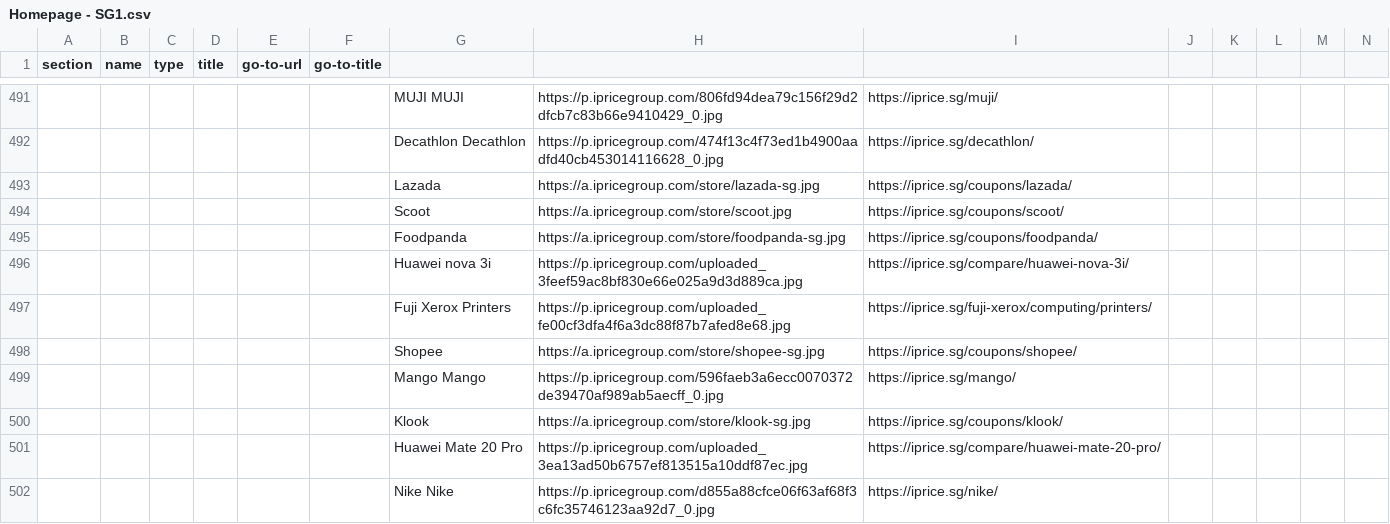
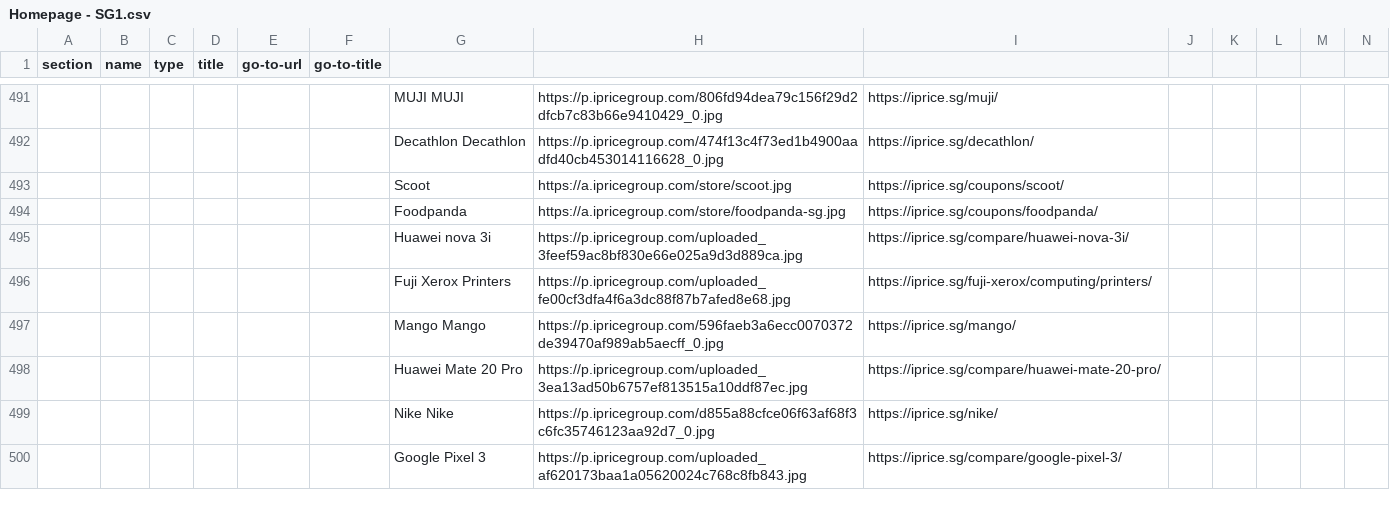
Before and after one commit to buihoanghai/toys, a CSV file: parse-csv/data/homepage/Homepage - SG1.csv, drawn as a sheet; only a part is shown, gaps mark what is left out; the shorter side is filled out with more unchanged rows; rows hold the shown columns only; the diff covers the shown part only; the diff names each change by its address in the sheet, - before the commit and + after, or states it on an @@ line.

```diff
--- a/parse-csv/data/homepage/Homepage - SG1.csv
+++ b/parse-csv/data/homepage/Homepage - SG1.csv
-row 493:  |  |  |  |  |  | Lazada | https://a.ipricegroup.com/store/lazada-sg.jpg | https://iprice.sg/coupons/lazada/
-row 498:  |  |  |  |  |  | Shopee | https://a.ipricegroup.com/store/shopee-sg.jpg | https://iprice.sg/coupons/shopee/
-row 500:  |  |  |  |  |  | Klook | https://a.ipricegroup.com/store/klook-sg.jpg | https://iprice.sg/coupons/klook/
```
Also changed, not shown: 17 removed rows elsewhere in this file, parse-csv/data/homepage/Homepage - PH1.csv, parse-csv/data/homepage/Homepage - TH1.csv, 4 other files.
